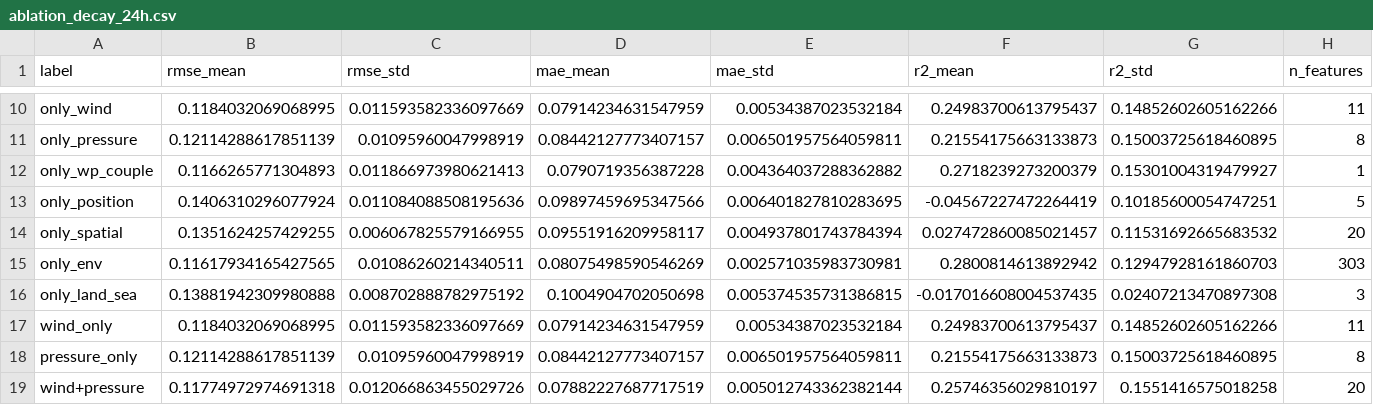
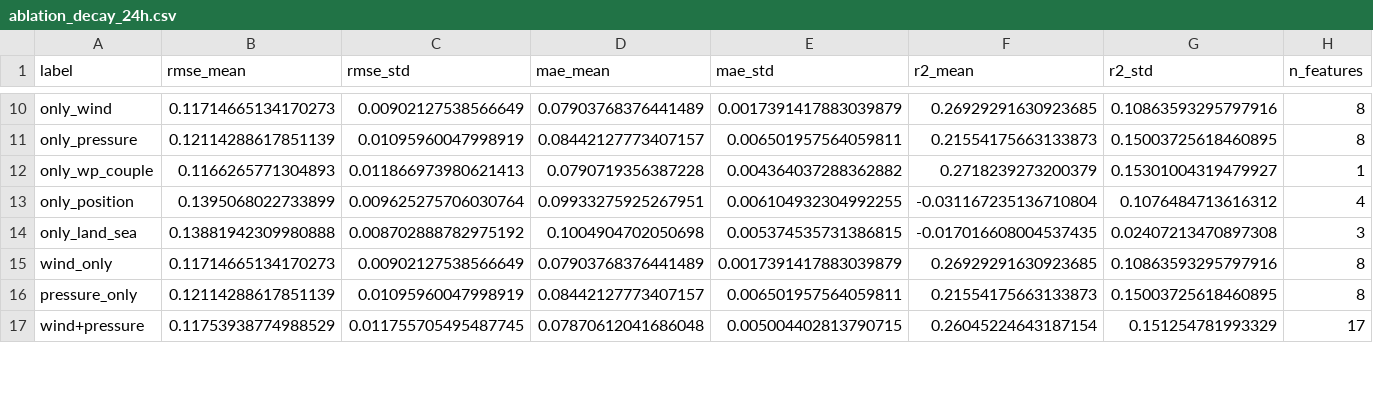
Before and after one commit to hannahmliu02/cyclone-land-impact-intensity-decay, a CSV file: data/features/ablation_decay_24h.csv, drawn as a sheet; only a part is shown, gaps mark what is left out; removed rows and columns are numbered as before the commit, all else as after; rows hold the shown columns only; the diff covers the shown part only; the diff names each change by its address in the sheet, - before the commit and + after, or states it on an @@ line.

```diff
--- a/data/features/ablation_decay_24h.csv
+++ b/data/features/ablation_decay_24h.csv
-B10 (rmse_mean): 0.1184032069068995
+B10 (rmse_mean): 0.11714665134170273
-C10 (rmse_std): 0.011593582336097669
+C10 (rmse_std): 0.00902127538566649
-D10 (mae_mean): 0.07914234631547959
+D10 (mae_mean): 0.07903768376441489
-E10 (mae_std): 0.00534387023532184
+E10 (mae_std): 0.0017391417883039879
-F10 (r2_mean): 0.24983700613795437
+F10 (r2_mean): 0.26929291630923685
-G10 (r2_std): 0.14852602605162266
+G10 (r2_std): 0.10863593295797916
-H10 (n_features): 11
+H10 (n_features): 8
-B13 (rmse_mean): 0.1406310296077924
+B13 (rmse_mean): 0.1395068022733899
-C13 (rmse_std): 0.011084088508195636
+C13 (rmse_std): 0.009625275706030764
-D13 (mae_mean): 0.09897459695347566
+D13 (mae_mean): 0.09933275925267951
-E13 (mae_std): 0.006401827810283695
+E13 (mae_std): 0.006104932304992255
-F13 (r2_mean): -0.04567227472264419
+F13 (r2_mean): -0.031167235136710804
-G13 (r2_std): 0.10185600054747251
+G13 (r2_std): 0.1076484713616312
-H13 (n_features): 5
+H13 (n_features): 4
-row 14: only_spatial | 0.1351624257429255 | 0.006067825579166955 | 0.09551916209958117 | 0.004937801743784394 | 0.027472860085021457 | 0.11531692665683532 | 20
-row 15: only_env | 0.11617934165427565 | 0.01086260214340511 | 0.08075498590546269 | 0.002571035983730981 | 0.2800814613892942 | 0.12947928161860703 | 303
-B15 (rmse_mean): 0.1184032069068995
+B15 (rmse_mean): 0.11714665134170273
-C15 (rmse_std): 0.011593582336097669
+C15 (rmse_std): 0.00902127538566649
-D15 (mae_mean): 0.07914234631547959
+D15 (mae_mean): 0.07903768376441489
-E15 (mae_std): 0.00534387023532184
+E15 (mae_std): 0.0017391417883039879
-F15 (r2_mean): 0.24983700613795437
+F15 (r2_mean): 0.26929291630923685
-G15 (r2_std): 0.14852602605162266
+G15 (r2_std): 0.10863593295797916
-H15 (n_features): 11
+H15 (n_features): 8
-B17 (rmse_mean): 0.11774972974691318
+B17 (rmse_mean): 0.11753938774988529
-C17 (rmse_std): 0.012066863455029726
+C17 (rmse_std): 0.011755705495487745
-D17 (mae_mean): 0.07882227687717519
+D17 (mae_mean): 0.07870612041686048
-E17 (mae_std): 0.005012743362382144
+E17 (mae_std): 0.005004402813790715
-F17 (r2_mean): 0.25746356029810197
+F17 (r2_mean): 0.26045224643187154
-G17 (r2_std): 0.1551416575018258
+G17 (r2_std): 0.151254781993329
-H17 (n_features): 20
+H17 (n_features): 17
```
Also changed, not shown: 2 removed rows and 105 edited cells elsewhere in this file, data/features/ablation_decay_48h.csv, data/features/ablation_landfall.csv, 2 other files.
